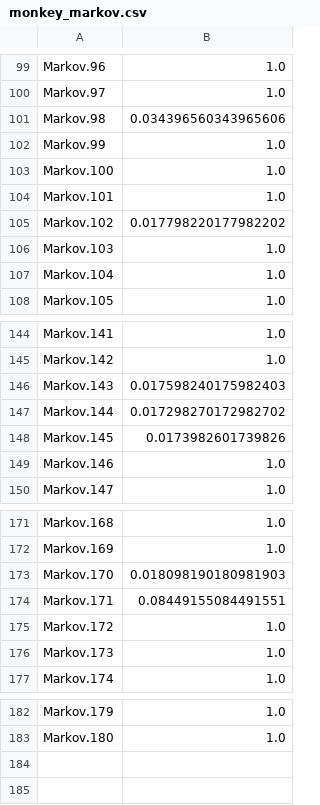
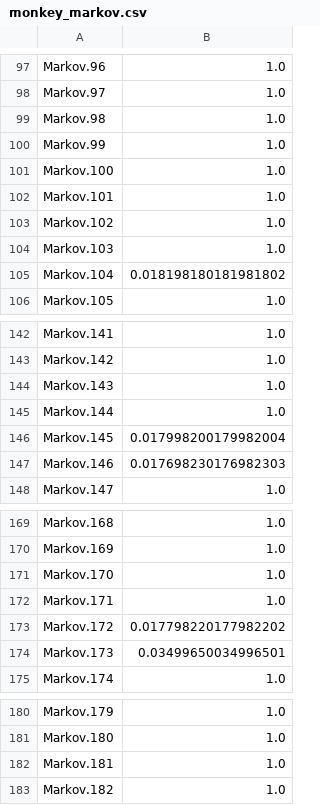
Before and after one commit to neurodata/sex_classification, a CSV file: monkey_markov.csv, drawn as a sheet; only a part is shown, gaps mark what is left out; the diff covers the shown part only.

```diff
--- a/monkey_markov.csv
+++ b/monkey_markov.csv
@@ -100,3 +98,3 @@ Markov.96,1.0
 Markov.97,1.0
-Markov.98,0.034396560343965606
+Markov.98,1.0
 Markov.99,1.0
@@ -104,5 +102,5 @@ Markov.100,1.0
 Markov.101,1.0
-Markov.102,0.017798220177982202
+Markov.102,1.0
 Markov.103,1.0
-Markov.104,1.0
+Markov.104,0.018198180181981802
 Markov.105,1.0
@@ -145,6 +143,6 @@ Markov.141,1.0
 Markov.142,1.0
-Markov.143,0.017598240175982403
-Markov.144,0.017298270172982702
-Markov.145,0.0173982601739826
-Markov.146,1.0
+Markov.143,1.0
+Markov.144,1.0
+Markov.145,0.017998200179982004
+Markov.146,0.017698230176982303
 Markov.147,1.0
@@ -172,6 +170,6 @@ Markov.168,1.0
 Markov.169,1.0
-Markov.170,0.018098190180981903
-Markov.171,0.08449155084491551
-Markov.172,1.0
-Markov.173,1.0
+Markov.170,1.0
+Markov.171,1.0
+Markov.172,0.017798220177982202
+Markov.173,0.03499650034996501
 Markov.174,1.0
@@ -183 +181,3 @@ Markov.179,1.0
 Markov.180,1.0
+Markov.181,1.0
+Markov.182,1.0
```
Also changed, not shown: 2 removed rows and 24 edited cells elsewhere in this file, human_markov.csv, human_schaefer.csv, 2 other files.
